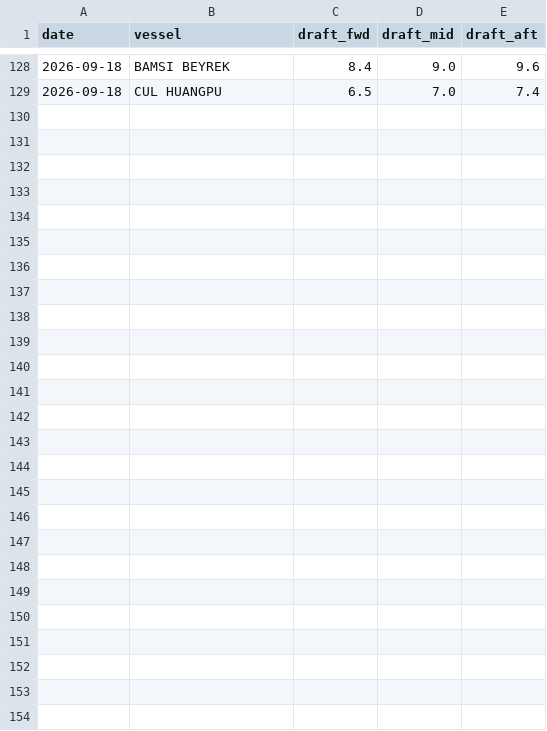
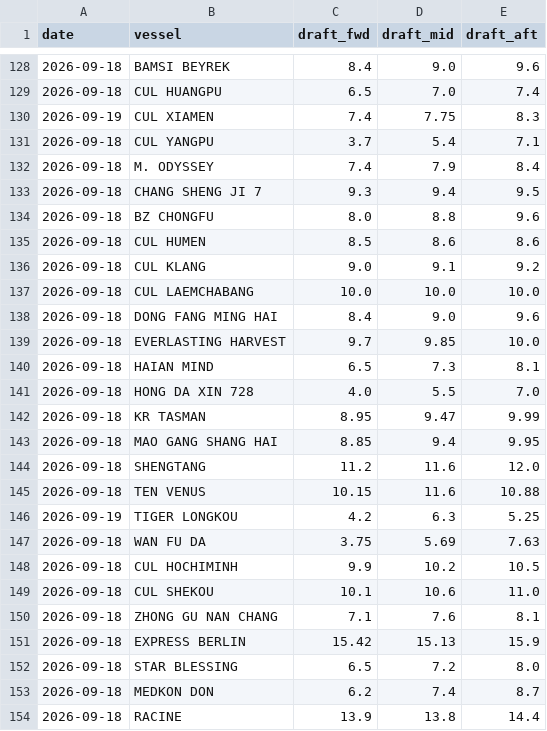
Before and after one commit to LeahLiuL/Claw-Report, a CSV file: rob_data/draft_history.csv, drawn as a sheet; only a part is shown, gaps mark what is left out; the diff names each change by its address in the sheet, - before the commit and + after, or states it on an @@ line.

```diff
--- a/rob_data/draft_history.csv
+++ b/rob_data/draft_history.csv
+row 130: 2026-09-19 | CUL XIAMEN | 7.4 | 7.75 | 8.3
+row 131: 2026-09-18 | CUL YANGPU | 3.7 | 5.4 | 7.1
+row 132: 2026-09-18 | M. ODYSSEY | 7.4 | 7.9 | 8.4
+row 133: 2026-09-18 | CHANG SHENG JI 7 | 9.3 | 9.4 | 9.5
+row 134: 2026-09-18 | BZ CHONGFU | 8.0 | 8.8 | 9.6
+row 135: 2026-09-18 | CUL HUMEN | 8.5 | 8.6 | 8.6
+row 136: 2026-09-18 | CUL KLANG | 9.0 | 9.1 | 9.2
+row 137: 2026-09-18 | CUL LAEMCHABANG | 10.0 | 10.0 | 10.0
+row 138: 2026-09-18 | DONG FANG MING HAI | 8.4 | 9.0 | 9.6
+row 139: 2026-09-18 | EVERLASTING HARVEST | 9.7 | 9.85 | 10.0
+row 140: 2026-09-18 | HAIAN MIND | 6.5 | 7.3 | 8.1
+row 141: 2026-09-18 | HONG DA XIN 728 | 4.0 | 5.5 | 7.0
+row 142: 2026-09-18 | KR TASMAN | 8.95 | 9.47 | 9.99
+row 143: 2026-09-18 | MAO GANG SHANG HAI | 8.85 | 9.4 | 9.95
+row 144: 2026-09-18 | SHENGTANG | 11.2 | 11.6 | 12.0
+row 145: 2026-09-18 | TEN VENUS | 10.15 | 11.6 | 10.88
+row 146: 2026-09-19 | TIGER LONGKOU | 4.2 | 6.3 | 5.25
+row 147: 2026-09-18 | WAN FU DA | 3.75 | 5.69 | 7.63
+row 148: 2026-09-18 | CUL HOCHIMINH | 9.9 | 10.2 | 10.5
+row 149: 2026-09-18 | CUL SHEKOU | 10.1 | 10.6 | 11.0
+row 150: 2026-09-18 | ZHONG GU NAN CHANG | 7.1 | 7.6 | 8.1
+row 151: 2026-09-18 | EXPRESS BERLIN | 15.42 | 15.13 | 15.9
+row 152: 2026-09-18 | STAR BLESSING | 6.5 | 7.2 | 8.0
+row 153: 2026-09-18 | MEDKON DON | 6.2 | 7.4 | 8.7
+row 154: 2026-09-18 | RACINE | 13.9 | 13.8 | 14.4
```
Also changed, not shown: rob_data/rob_history.csv, 2 other files.
